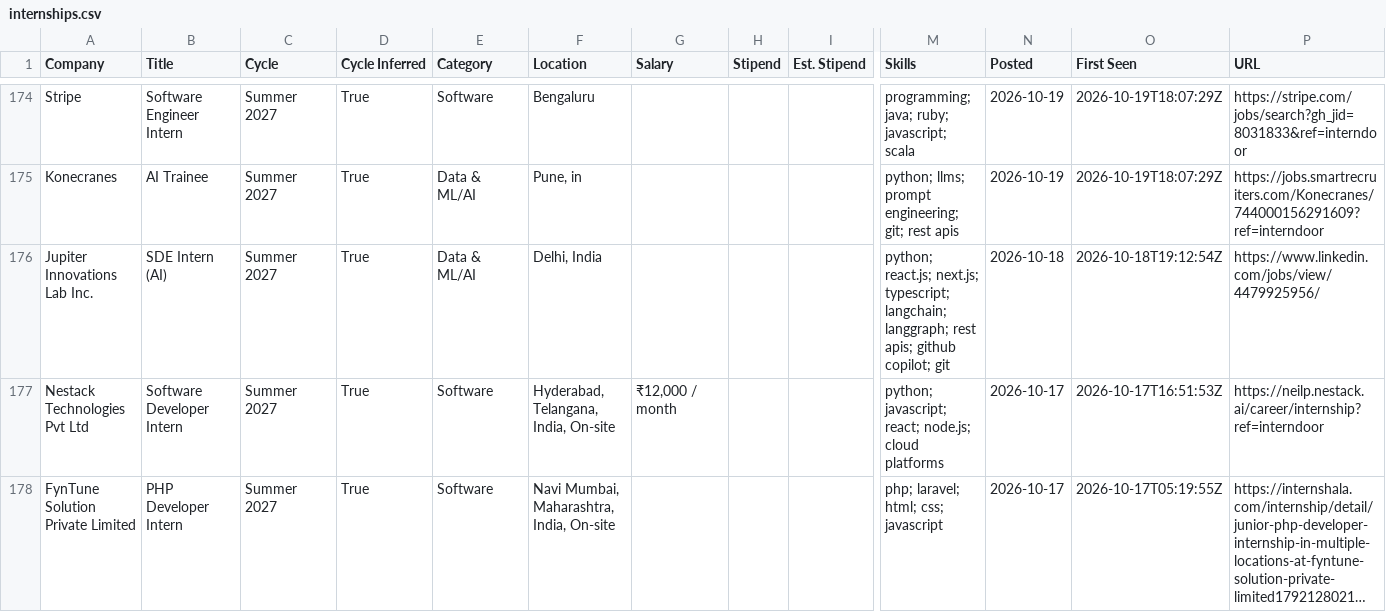
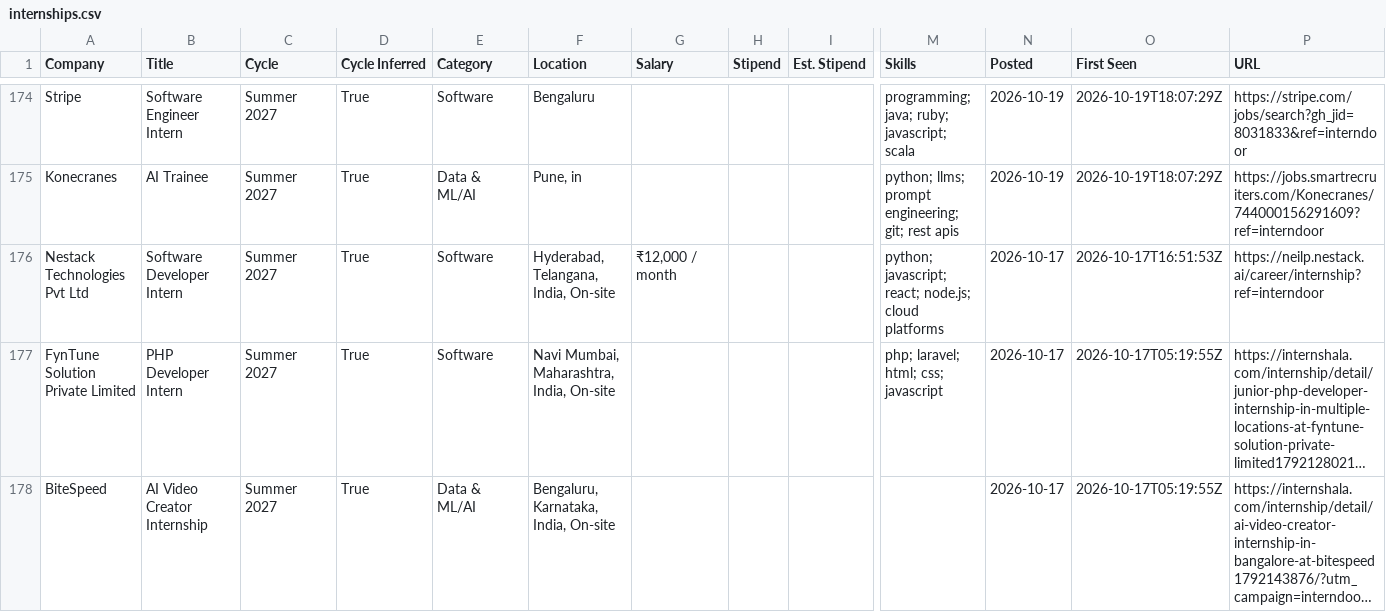
Before and after one commit to lcs2024016-arch/intern-work, a CSV file: data/internships.csv, drawn as a sheet; only a part is shown, gaps mark what is left out; the shorter side is filled out with more unchanged rows; long unchanged cells end in …; rows hold the shown columns only; the diff covers the shown part only; the diff names each change by its address in the sheet, - before the commit and + after, or states it on an @@ line.

Commit message:
chore: update internships (2026-11-22 01:55 UTC)

```diff
--- a/data/internships.csv
+++ b/data/internships.csv
-row 176: Jupiter Innovations Lab Inc. | SDE Intern (AI) | Summer 2027 | True | Data & ML/AI | Delhi, India |  |  |  | python; react.js; next.js; typescript; langchain; langgraph; rest apis; github copilot; git | 2026-10-18 | 2026-10-18T19:12:54Z | https://www.linkedin.com/jobs/view/4479925956/
```
Also changed, not shown: 4 removed rows and 3 edited cells elsewhere in this file, 10 other files.
